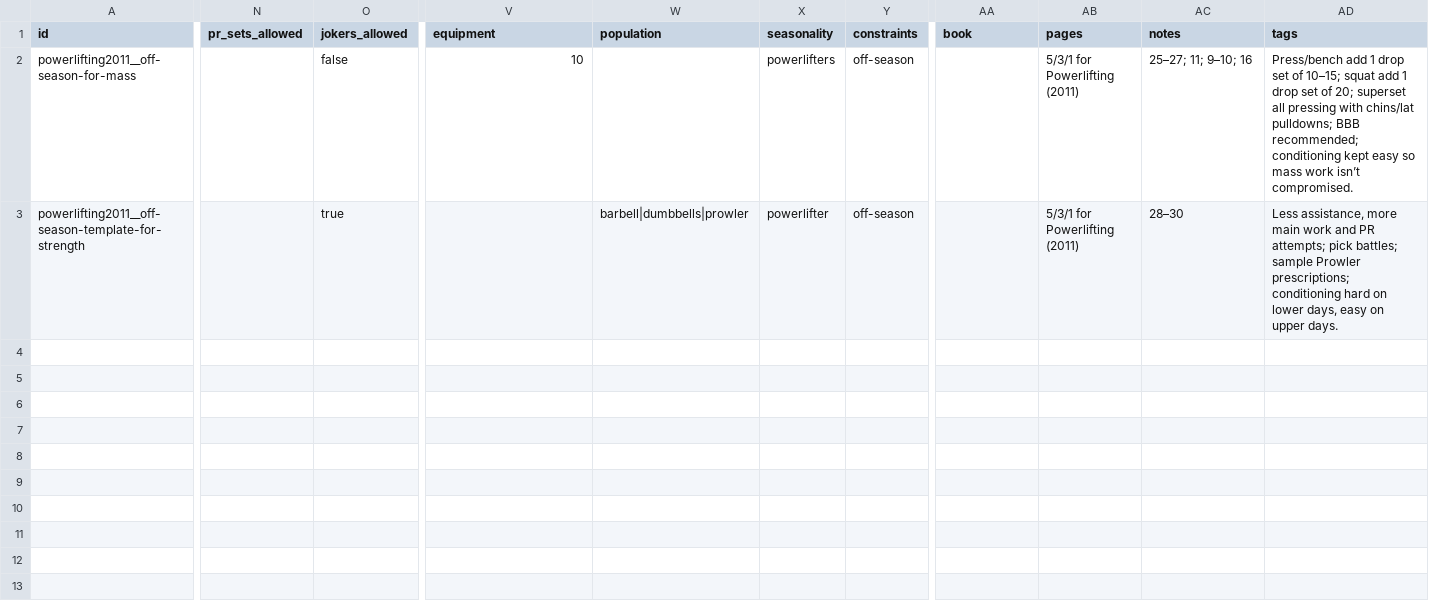
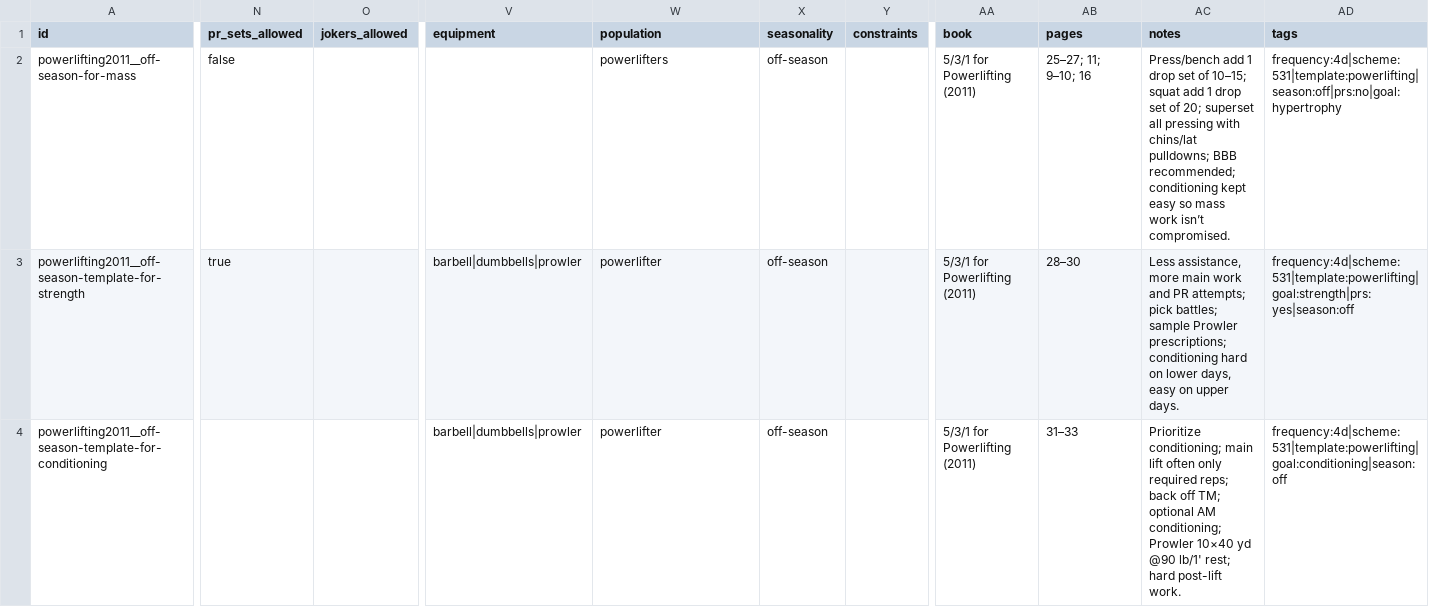
Before and after one commit to Treytucker05/powerhouse-tracker, a CSV file: data/extraction/templates_additions.csv, drawn as a sheet; only a part is shown, gaps mark what is left out; rows hold the shown columns only; the diff covers the shown part only; the diff names each change by its address in the sheet, - before the commit and + after, or states it on an @@ line.

Commit message:
Add CSV normalization and validation scripts
Added scripts to normalize and validate templates_additions.csv, including fix-templates-additions.mjs, validate-csv.mjs, and validate-templates-ui.mjs. Updated package.json with new validation commands. Normalized templates_additions.csv and added a new conditioning template row.

```diff
--- a/data/extraction/templates_additions.csv
+++ b/data/extraction/templates_additions.csv
-N2 (pr_sets_allowed): (empty)
+N2 (pr_sets_allowed): false
-O2 (jokers_allowed): false
+O2 (jokers_allowed): (empty)
-V2 (equipment): 10
+V2 (equipment): (empty)
-W2 (population): (empty)
+W2 (population): powerlifters
-X2 (seasonality): powerlifters
+X2 (seasonality): off-season
-Y2:Y3 (constraints): off-season
+Y2:Y3 (constraints): (empty)
-AA2:AA3 (book): (empty)
+AA2:AA3 (book): 5/3/1 for Powerlifting (2011)
-AB2 (pages): 5/3/1 for Powerlifting (2011)
+AB2 (pages): 25–27; 11; 9–10; 16
-AC2 (notes): 25–27; 11; 9–10; 16
+AC2 (notes): Press/bench add 1 drop set of 10–15; squat add 1 drop set of 20; superset all pressing with chins/lat pulldowns; BBB recommended; conditioning kept easy so mass work isn’t compromised.
-AD2 (tags): Press/bench add 1 drop set of 10–15; squat add 1 drop set of 20; superset all pressing with chins/lat pulldowns; BBB recommended; conditioning kept easy so mass work isn’t compromised.
+AD2 (tags): frequency:4d|scheme:531|template:powerlifting|season:off|prs:no|goal:hypertrophy
-N3 (pr_sets_allowed): (empty)
+N3 (pr_sets_allowed): true
-O3 (jokers_allowed): true
+O3 (jokers_allowed): (empty)
-V3 (equipment): (empty)
+V3 (equipment): barbell|dumbbells|prowler
-W3 (population): barbell|dumbbells|prowler
+W3 (population): powerlifter
-X3 (seasonality): powerlifter
+X3 (seasonality): off-season
-AB3 (pages): 5/3/1 for Powerlifting (2011)
+AB3 (pages): 28–30
-AC3 (notes): 28–30
+AC3 (notes): Less assistance, more main work and PR attempts; pick battles; sample Prowler prescriptions; conditioning hard on lower days, easy on upper days.
-AD3 (tags): Less assistance, more main work and PR attempts; pick battles; sample Prowler prescriptions; conditioning hard on lower days, easy on upper days.
+AD3 (tags): frequency:4d|scheme:531|template:powerlifting|goal:strength|prs:yes|season:off
+row 4: powerlifting2011__off-season-template-for-conditioning |  |  | barbell|dumbbells|prowler | powerlifter | off-season |  | 5/3/1 for Powerlifting (2011) | 31–33 | Prioritize conditioning; main lift often only required reps; back off TM; optional AM conditioning; Prowler 10×40 yd @90 lb/1' rest; hard post-lift work. | frequency:4d|scheme:531|template:powerlifting|goal:conditioning|season:off
```
Also changed, not shown: 8 edited cells elsewhere in this file, 4 other files.
